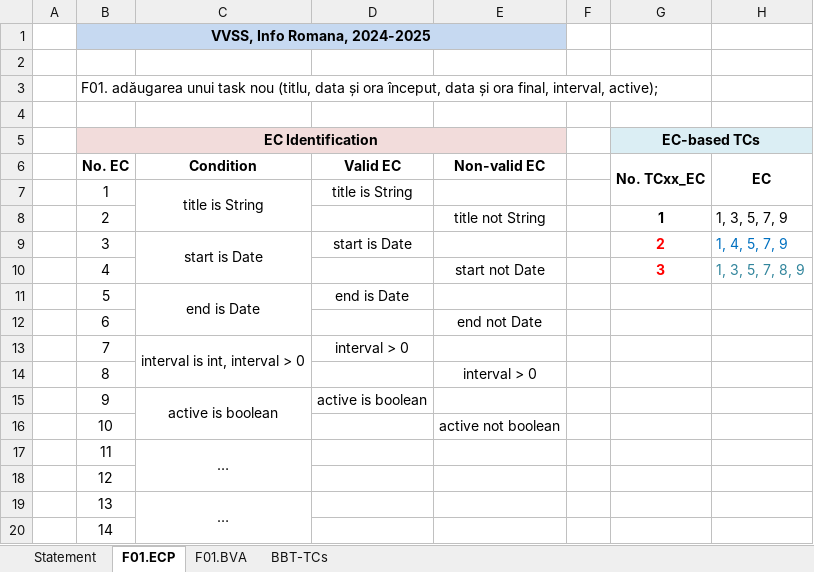
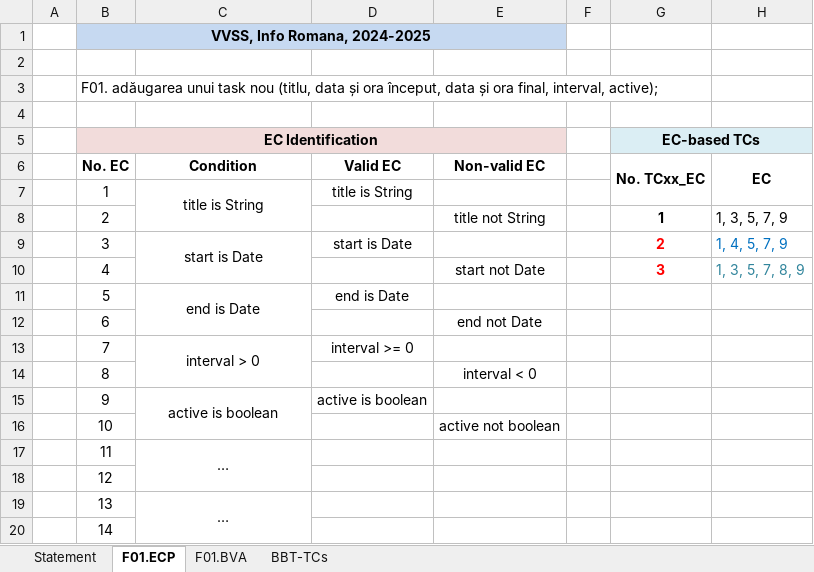
Before and after one commit to mraicu/VVSS, an Excel workbook: 01_Tasks/Docs/Lab02/Lab02_BBT_TCs_Form_completat.xlsx, sheet F01.ECP, drawn as a sheet; only a part is shown; values as stored, in another font and other column widths than the file's, no borders; the diff names each change by its address in the sheet, - before the commit and + after, or states it on an @@ line.

```diff
--- a/01_Tasks/Docs/Lab02/Lab02_BBT_TCs_Form_completat.xlsx (sheet F01.ECP)
+++ b/01_Tasks/Docs/Lab02/Lab02_BBT_TCs_Form_completat.xlsx (sheet F01.ECP)
-C13 (Condition): interval is int, interval > 0
+C13 (Condition): interval > 0
-D13 (Valid EC): interval > 0
+D13 (Valid EC): interval >= 0
-E14 (Non-valid EC): interval > 0
+E14 (Non-valid EC): interval < 0
```
Also changed, not shown: sheet F01.BVA, sheet BBT-TCs, sheet Statement, 1 other file.
